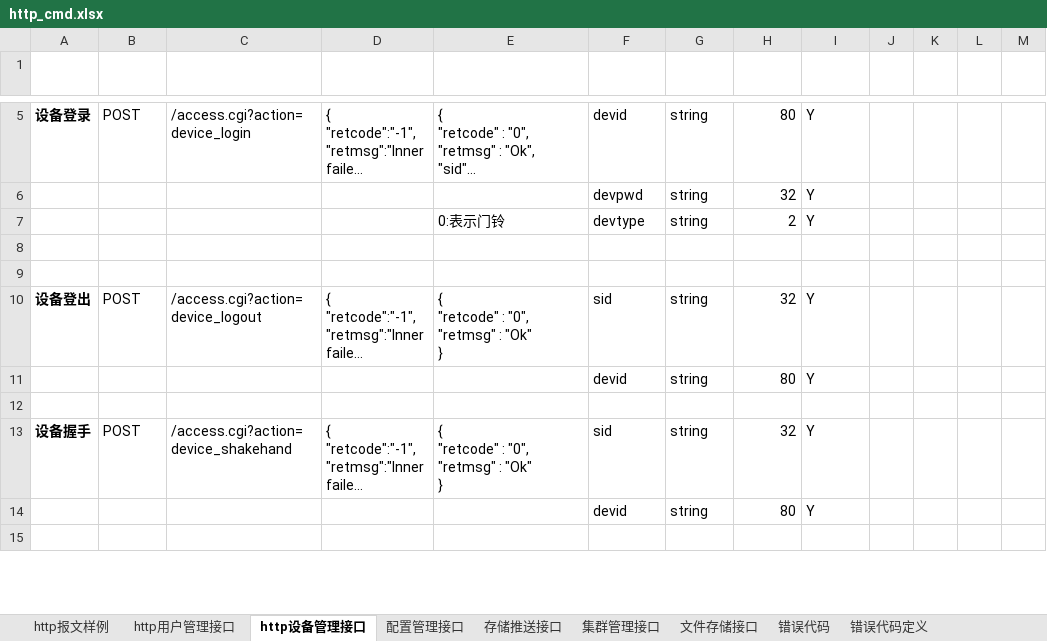
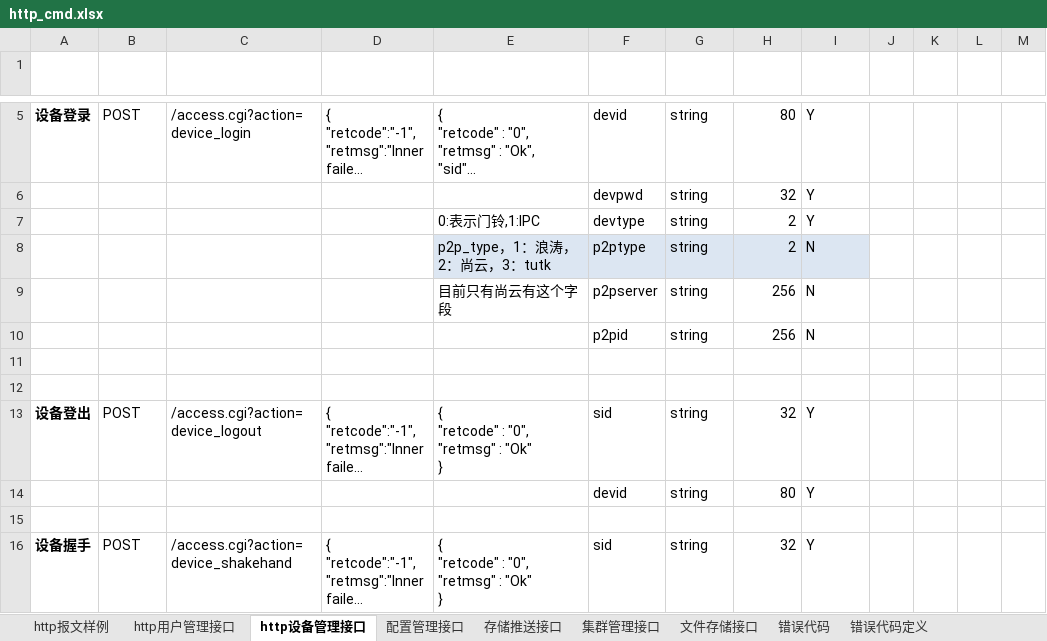
Before and after one commit to GSIL-Monitor/aicode, an Excel workbook: script/http_cmd.xlsx, sheet http设备管理接口, drawn as a sheet; only a part is shown, gaps mark what is left out; the shorter side is filled out with more unchanged rows; long unchanged cells end in …; values as stored, in another font and other column widths than the file's, no borders; table styles not drawn; the diff names each change by its address in the sheet, - before the commit and + after, or states it on an @@ line.

```diff
--- a/script/http_cmd.xlsx (sheet http设备管理接口)
+++ b/script/http_cmd.xlsx (sheet http设备管理接口)
-E7 (返回报文（成功）): 0:表示门铃
+E7 (返回报文（成功）): 0:表示门铃,1:IPC
+row 8:  |  |  |  | p2p_type，1：浪涛，2：尚云，3：tutk | p2ptype | string | 2 | N
+row 9:  |  |  |  | 目前只有尚云有这个字段 | p2pserver | string | 256 | N
+row 10:  |  |  |  |  | p2pid | string | 256 | N
```
Also changed, not shown: 7 other files.
